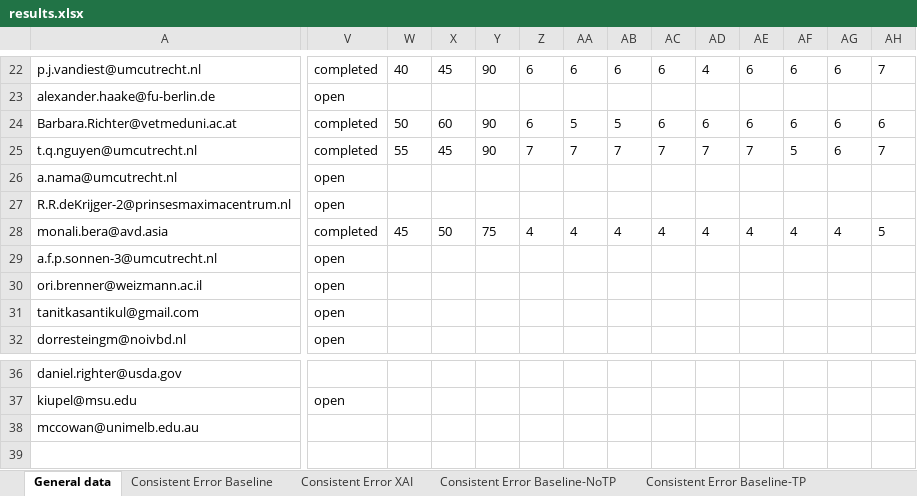
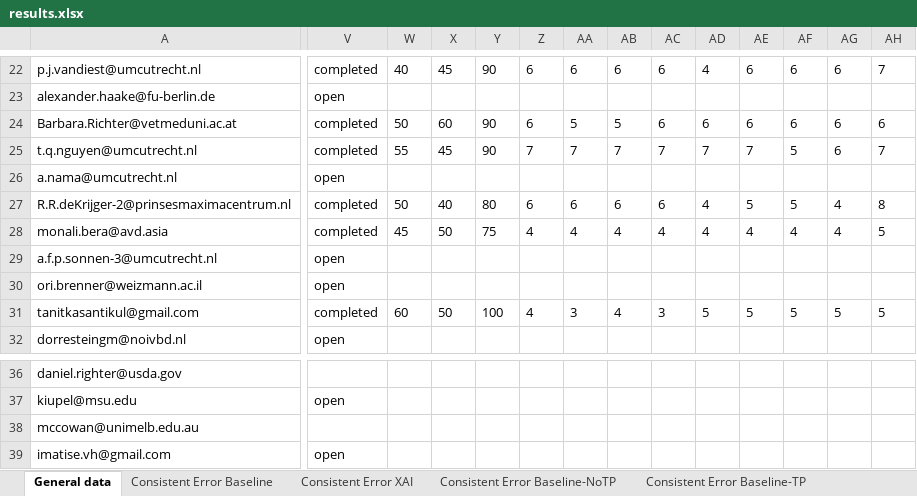
Before and after one commit to emelyrosbach/masterthesis, an Excel workbook: results.xlsx, sheet General data, drawn as a sheet; only a part is shown, gaps mark what is left out; values as stored, in another font and other column widths than the file's, no borders; rows hold the shown columns only; the diff covers the shown part only; the diff names each change by its address in the sheet, - before the commit and + after, or states it on an @@ line.

```diff
--- a/results.xlsx (sheet General data)
+++ b/results.xlsx (sheet General data)
-V27: open
+V27: completed
-W27: (empty)
+W27: 50
-X27: (empty)
+X27: 40
-Y27: (empty)
+Y27: 80
-Z27: (empty)
+Z27: 6
-AA27: (empty)
+AA27: 6
-AB27: (empty)
+AB27: 6
-AC27: (empty)
+AC27: 6
-AD27: (empty)
+AD27: 4
-AE27: (empty)
+AE27: 5
-AF27: (empty)
+AF27: 5
-AG27: (empty)
+AG27: 4
-AH27: (empty)
+AH27: 8
-V31: open
+V31: completed
-W31: (empty)
+W31: 60
-X31: (empty)
+X31: 50
-Y31: (empty)
+Y31: 100
-Z31: (empty)
+Z31: 4
-AA31: (empty)
+AA31: 3
-AB31: (empty)
+AB31: 4
-AC31: (empty)
+AC31: 3
-AD31: (empty)
+AD31: 5
-AE31: (empty)
+AE31: 5
-AF31: (empty)
+AF31: 5
-AG31: (empty)
+AG31: 5
-AH31: (empty)
+AH31: 5
+row 39: imatise.vh@gmail.com | open
```
Also changed, not shown: 28 edited cells elsewhere in this sheet, sheet Consistent Error XAI, sheet Consistent Error XAI-TP, sheet Consistent Error XAI-NoTP, sheet Consistent Error Baseline, sheet Consistent Error Baseline-NoTP, sheet Consistent Error Baseline-TP, 2 more sheets, 3 other files.
